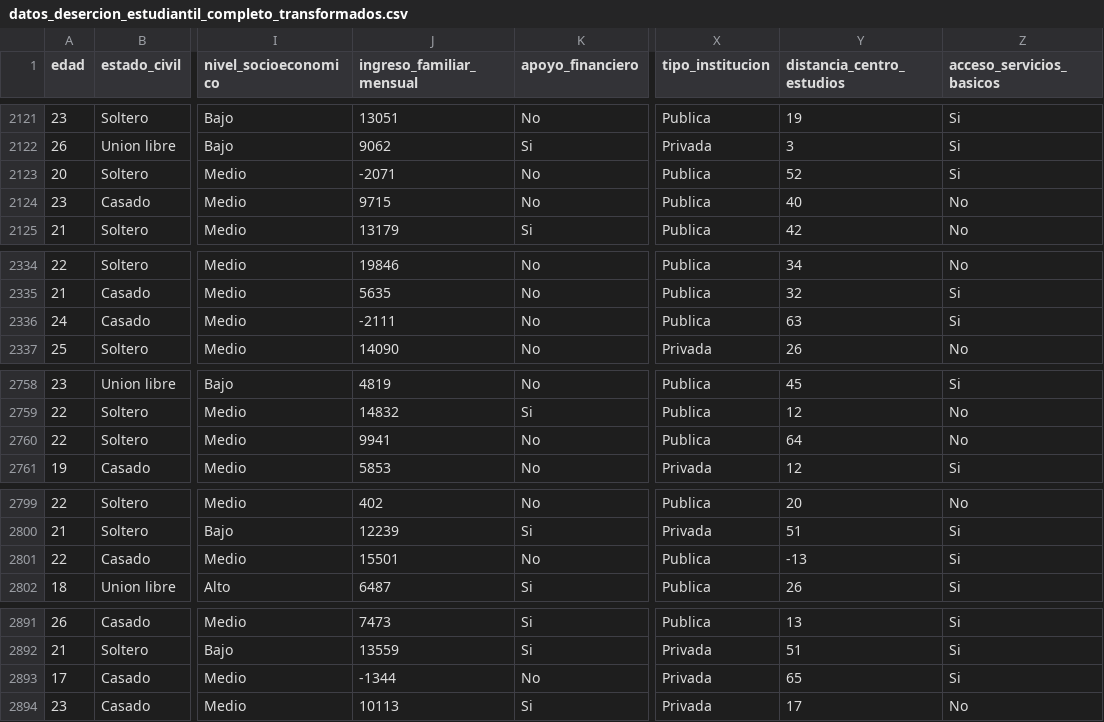
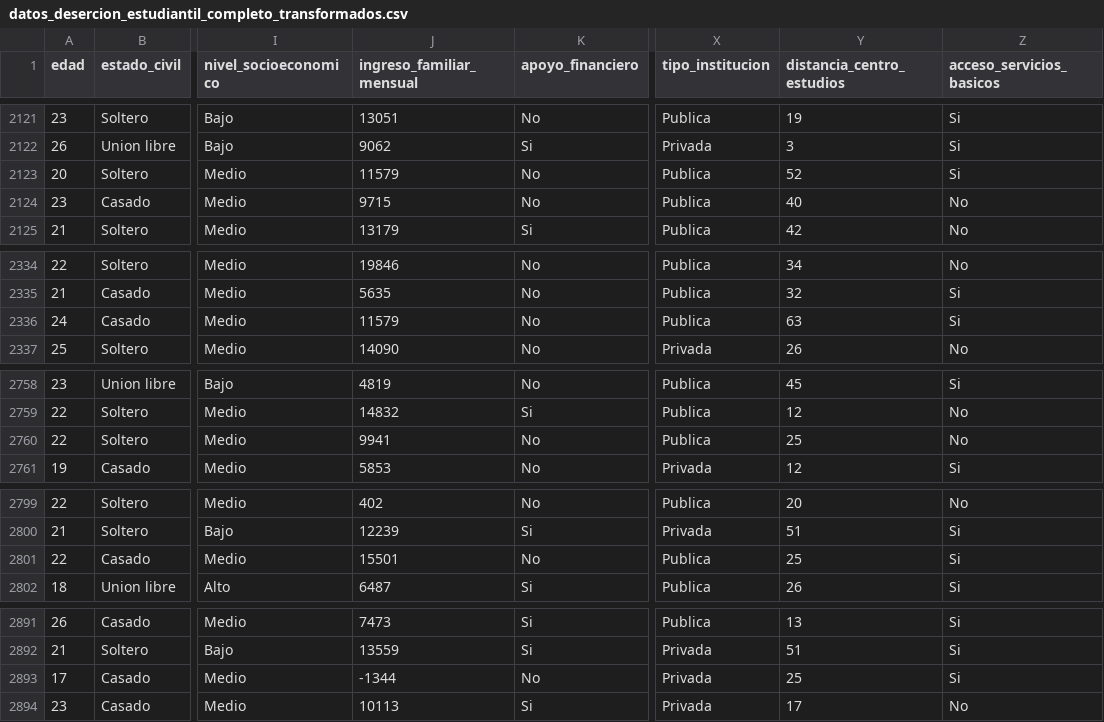
Before and after one commit to rpizarrog/innovacion-empresarial, a CSV file: datos/datos_desercion_estudiantil_completo_transformados.csv, drawn as a sheet; only a part is shown, gaps mark what is left out; the diff covers the shown part only; the diff names each change by its address in the sheet, - before the commit and + after, or states it on an @@ line.

```diff
--- a/datos/datos_desercion_estudiantil_completo_transformados.csv
+++ b/datos/datos_desercion_estudiantil_completo_transformados.csv
-J2123 (ingreso_familiar_mensual): -2071
+J2123 (ingreso_familiar_mensual): 11579
-J2336 (ingreso_familiar_mensual): -2111
+J2336 (ingreso_familiar_mensual): 11579
-Y2760 (distancia_centro_estudios): 64
+Y2760 (distancia_centro_estudios): 25
-Y2801 (distancia_centro_estudios): -13
+Y2801 (distancia_centro_estudios): 25
-Y2893 (distancia_centro_estudios): 65
+Y2893 (distancia_centro_estudios): 25
```
Also changed, not shown: 17 edited cells elsewhere in this file.
